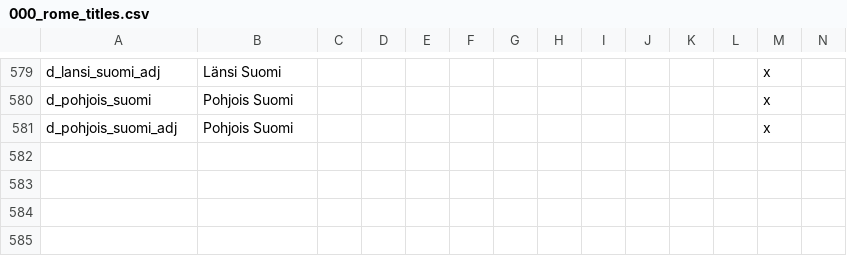
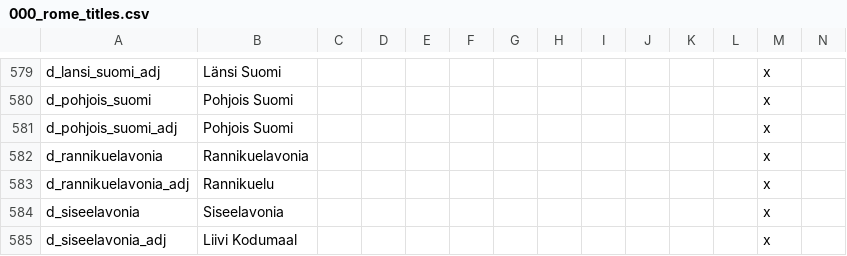
Before and after one commit to Ofaloaf/RomeMustDie, a CSV file: RomeMustDie/localisation/000_rome_titles.csv, drawn as a sheet; only a part is shown, gaps mark what is left out; rows hold the shown columns only; the diff names each change by its address in the sheet, - before the commit and + after, or states it on an @@ line.

```diff
--- a/RomeMustDie/localisation/000_rome_titles.csv
+++ b/RomeMustDie/localisation/000_rome_titles.csv
+row 582: d_rannikuelavonia | Rannikuelavonia |  |  |  |  |  |  |  |  |  |  | x
+row 583: d_rannikuelavonia_adj | Rannikuelu |  |  |  |  |  |  |  |  |  |  | x
+row 584: d_siseelavonia | Siseelavonia |  |  |  |  |  |  |  |  |  |  | x
+row 585: d_siseelavonia_adj | Liivi Kodumaal |  |  |  |  |  |  |  |  |  |  | x
```
Also changed, not shown: 11 other files.
